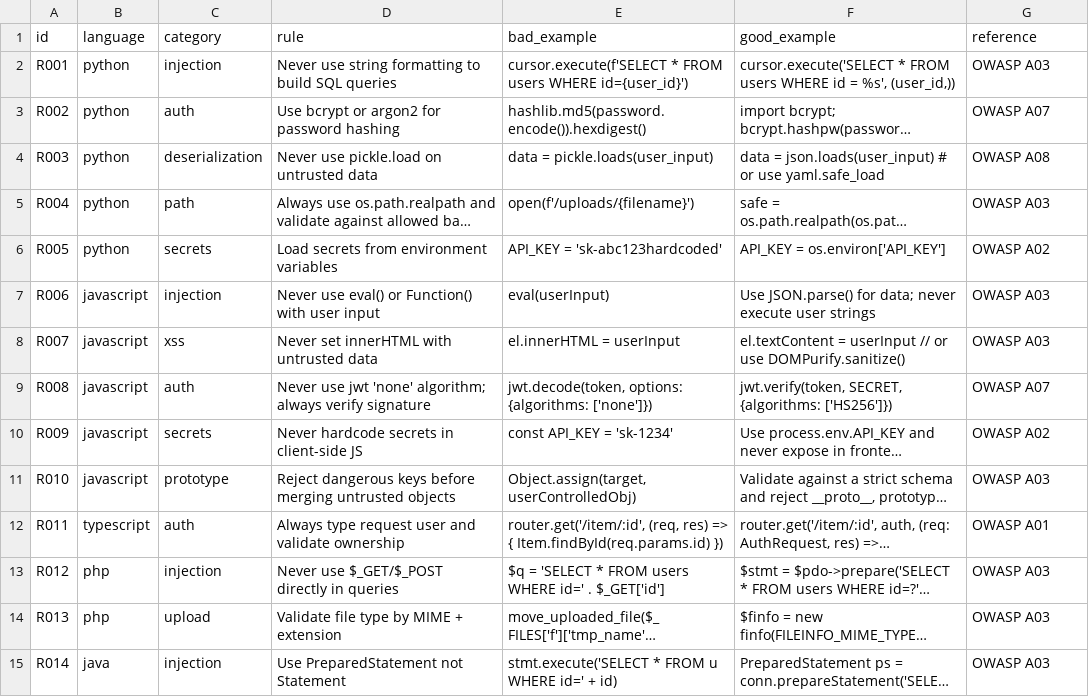
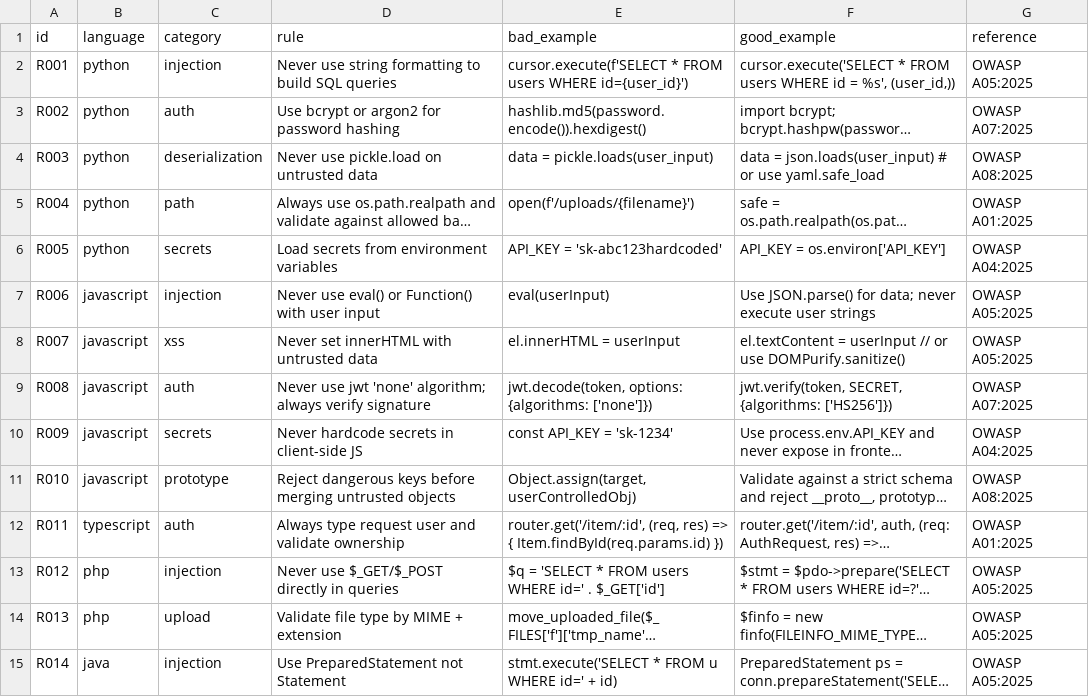
Before and after one commit to Chiehyii/code-security-skill, a CSV file: .claude/skills/code-security/data/rules.csv, drawn as a sheet; only a part is shown; long unchanged cells end in …; the diff covers the shown part only; the diff names each change by its address in the sheet, - before the commit and + after, or states it on an @@ line.

Commit message:
feat: align web coverage with OWASP Top 10 2025

```diff
--- a/.claude/skills/code-security/data/rules.csv
+++ b/.claude/skills/code-security/data/rules.csv
-G2 (reference): OWASP A03
+G2 (reference): OWASP A05:2025
-G3 (reference): OWASP A07
+G3 (reference): OWASP A07:2025
-G4 (reference): OWASP A08
+G4 (reference): OWASP A08:2025
-G5 (reference): OWASP A03
+G5 (reference): OWASP A01:2025
-G6 (reference): OWASP A02
+G6 (reference): OWASP A04:2025
-G7:G8 (reference): OWASP A03
+G7:G8 (reference): OWASP A05:2025
-G9 (reference): OWASP A07
+G9 (reference): OWASP A07:2025
-G10 (reference): OWASP A02
+G10 (reference): OWASP A04:2025
-G11 (reference): OWASP A03
+G11 (reference): OWASP A08:2025
-G12 (reference): OWASP A01
+G12 (reference): OWASP A01:2025
-G13:G15 (reference): OWASP A03
+G13:G15 (reference): OWASP A05:2025
```
Also changed, not shown: 16 edited cells elsewhere in this file, 7 other files.
